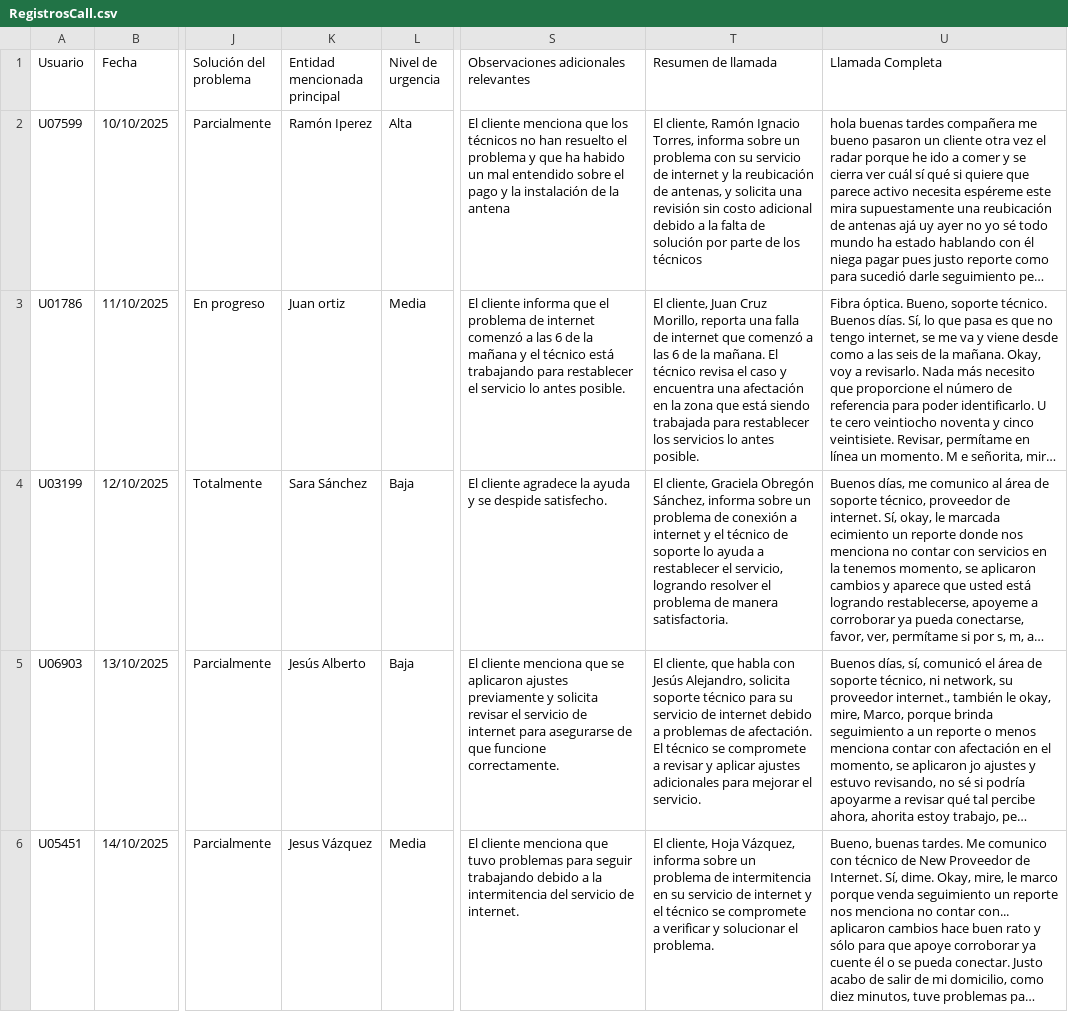
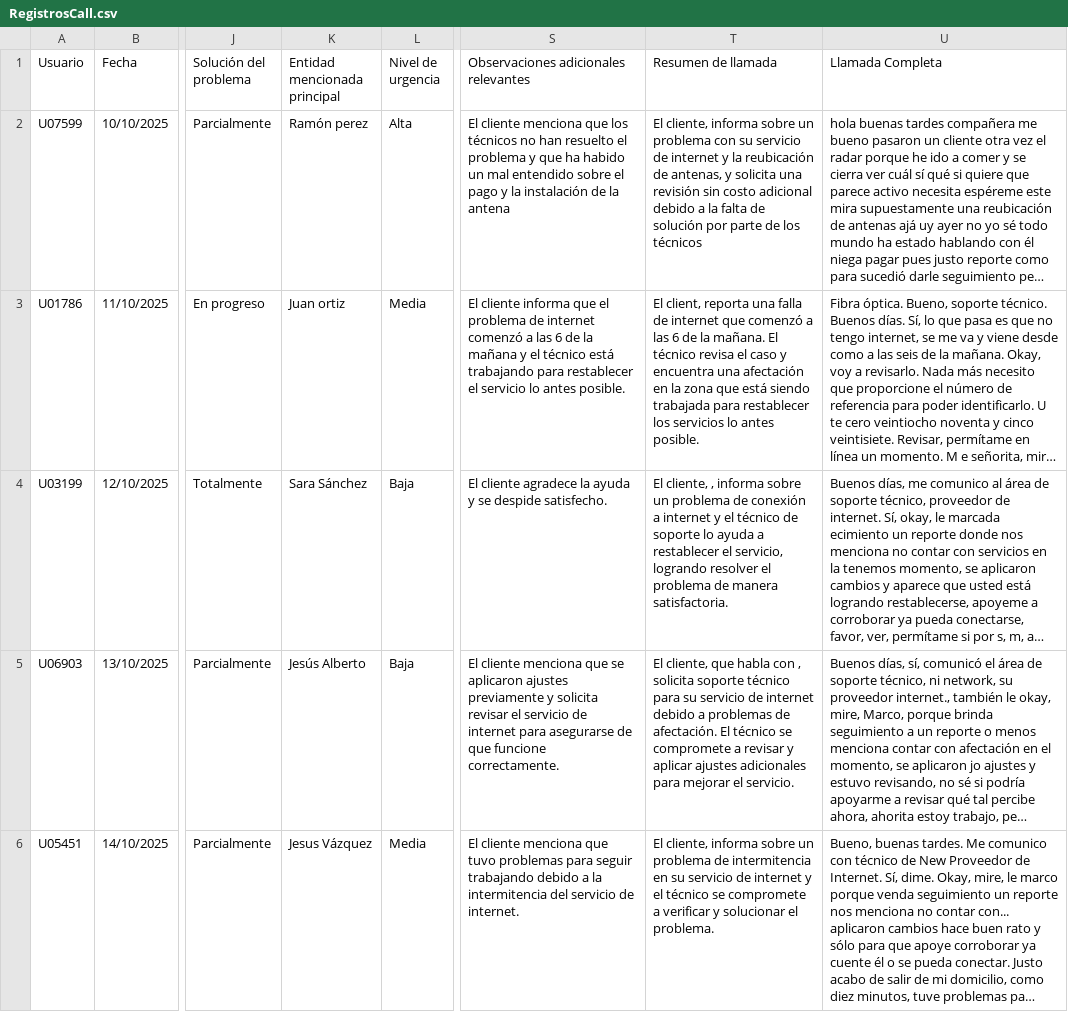
Before and after one commit to Arnulfo-Cavazos/OPENAPIsMAIN, a CSV file: Callcenter/RegistrosCall.csv, drawn as a sheet; only a part is shown, gaps mark what is left out; long unchanged cells end in …; the diff names each change by its address in the sheet, - before the commit and + after, or states it on an @@ line.

Commit message:
Update RegistrosCall.csv

```diff
--- a/Callcenter/RegistrosCall.csv
+++ b/Callcenter/RegistrosCall.csv
-K2 (Entidad mencionada principal): Ramón Iperez
+K2 (Entidad mencionada principal): Ramón perez
-T2 (Resumen de llamada): El cliente, Ramón Ignacio Torres, informa sobre…
+T2 (Resumen de llamada): El cliente, informa sobre…
-T3 (Resumen de llamada): El cliente, Juan Cruz Morillo, reporta una…
+T3 (Resumen de llamada): El client, reporta una…
-T4 (Resumen de llamada): El cliente, Graciela Obregón Sánchez, informa sobre…
+T4 (Resumen de llamada): El cliente, , informa sobre…
-T5 (Resumen de llamada): …habla con Jesús Alejandro, solicita soporte…
+T5 (Resumen de llamada): …habla con , solicita soporte…
-T6 (Resumen de llamada): El cliente, Hoja Vázquez, informa sobre…
+T6 (Resumen de llamada): El cliente, informa sobre…
```
